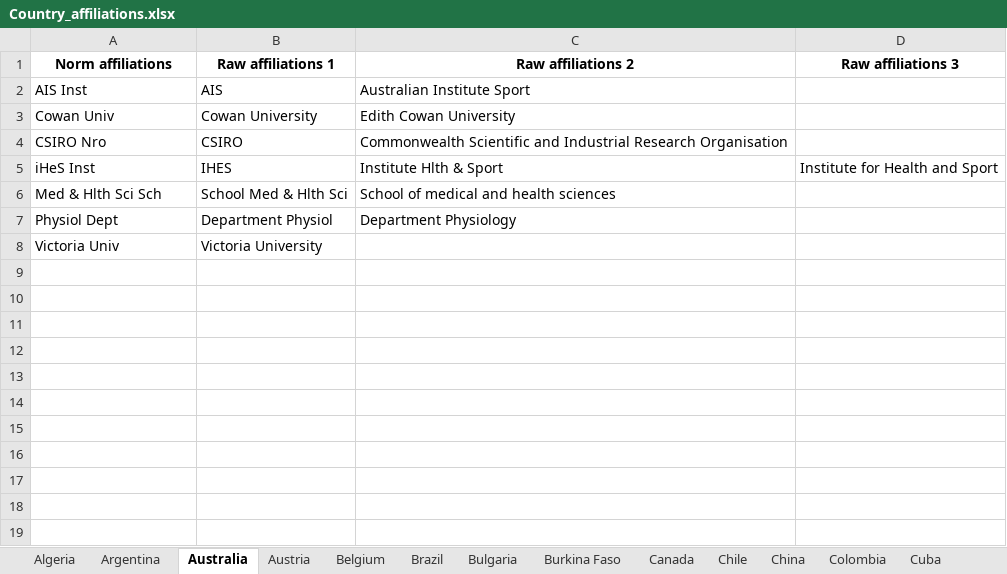
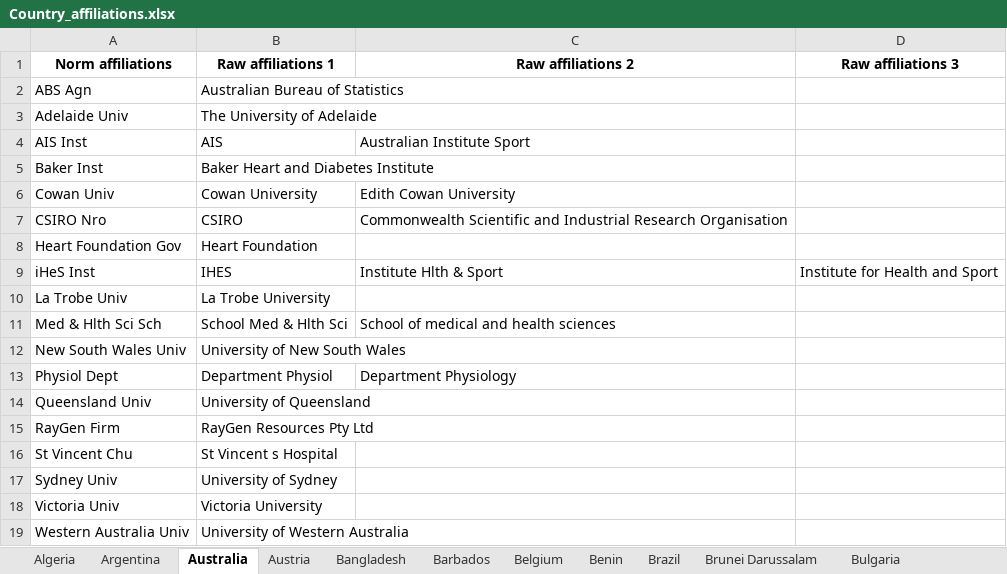
Before and after one commit to TickyWill/BiblioParsing, an Excel workbook: BiblioParsing/BiblioParsing_RefFiles/Country_affiliations.xlsx, sheet Australia, drawn as a sheet; values as stored, in another font and other column widths than the file's, no borders; the diff names each change by its address in the sheet, - before the commit and + after, or states it on an @@ line.

```diff
--- a/BiblioParsing/BiblioParsing_RefFiles/Country_affiliations.xlsx (sheet Australia)
+++ b/BiblioParsing/BiblioParsing_RefFiles/Country_affiliations.xlsx (sheet Australia)
+sheet tab: Bangladesh
+sheet tab: Barbados
+sheet tab: Benin
+sheet tab: Brunei Darussalam
+row 2: ABS Agn | Australian Bureau of Statistics
+row 3: Adelaide Univ | The University of Adelaide
+row 5: Baker Inst | Baker Heart and Diabetes Institute
+row 8: Heart Foundation Gov | Heart Foundation
+row 10: La Trobe Univ | La Trobe University
+row 12: New South Wales Univ | University of New South Wales
+row 14: Queensland Univ | University of Queensland
+row 15: RayGen Firm | RayGen Resources Pty Ltd
+row 16: St Vincent Chu | St Vincent s Hospital
+row 17: Sydney Univ | University of Sydney
+row 19: Western Australia Univ | University of Western Australia
```
Also changed, not shown: sheet France, sheet Brazil, sheet Argentina, sheet Canada, sheet Austria, sheet Belgium, 2 more sheets, other sheet tabs, hidden cells, BiblioParsing/BiblioParsing_RefFiles/Inst_types.xlsx, 10 other files.
